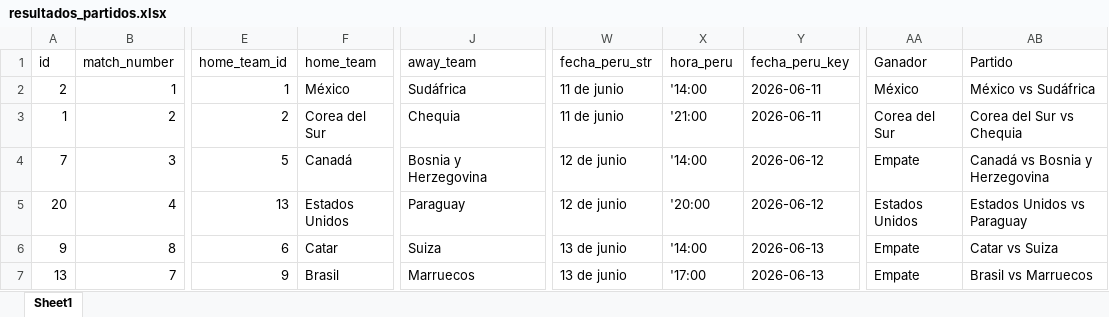
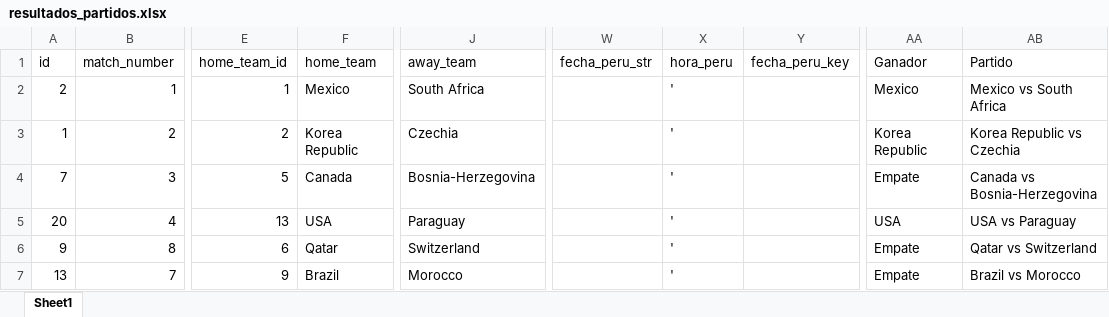
Before and after one commit to Jeferson11C/MundialMovilidad, an Excel workbook: src/resultados_partidos.xlsx, sheet Sheet1, drawn as a sheet; only a part is shown, gaps mark what is left out; values as stored, in another font and other column widths than the file's, no borders; table styles not drawn; the diff covers the shown part only; the diff names each change by its address in the sheet, - before the commit and + after, or states it on an @@ line.

```diff
--- a/src/resultados_partidos.xlsx (sheet Sheet1)
+++ b/src/resultados_partidos.xlsx (sheet Sheet1)
-F2 (home_team): México
+F2 (home_team): Mexico
-J2 (away_team): Sudáfrica
+J2 (away_team): South Africa
-W2:W3 (fecha_peru_str): 11 de junio
+W2:W3 (fecha_peru_str): (empty)
-X2 (hora_peru): '14:00
+X2 (hora_peru): '
-Y2:Y3 (fecha_peru_key): 2026-06-11
+Y2:Y3 (fecha_peru_key): (empty)
-AA2 (Ganador): México
+AA2 (Ganador): Mexico
-AB2 (Partido): México vs Sudáfrica
+AB2 (Partido): Mexico vs South Africa
-F3 (home_team): Corea del Sur
+F3 (home_team): Korea Republic
-J3 (away_team): Chequia
+J3 (away_team): Czechia
-X3 (hora_peru): '21:00
+X3 (hora_peru): '
-AA3 (Ganador): Corea del Sur
+AA3 (Ganador): Korea Republic
-AB3 (Partido): Corea del Sur vs Chequia
+AB3 (Partido): Korea Republic vs Czechia
-F4 (home_team): Canadá
+F4 (home_team): Canada
-J4 (away_team): Bosnia y Herzegovina
+J4 (away_team): Bosnia-Herzegovina
-W4:W5 (fecha_peru_str): 12 de junio
+W4:W5 (fecha_peru_str): (empty)
-X4 (hora_peru): '14:00
+X4 (hora_peru): '
-Y4:Y5 (fecha_peru_key): 2026-06-12
+Y4:Y5 (fecha_peru_key): (empty)
-AB4 (Partido): Canadá vs Bosnia y Herzegovina
+AB4 (Partido): Canada vs Bosnia-Herzegovina
-F5 (home_team): Estados Unidos
+F5 (home_team): USA
-X5 (hora_peru): '20:00
+X5 (hora_peru): '
-AA5 (Ganador): Estados Unidos
+AA5 (Ganador): USA
-AB5 (Partido): Estados Unidos vs Paraguay
+AB5 (Partido): USA vs Paraguay
-F6 (home_team): Catar
+F6 (home_team): Qatar
-J6 (away_team): Suiza
+J6 (away_team): Switzerland
-W6:W7 (fecha_peru_str): 13 de junio
+W6:W7 (fecha_peru_str): (empty)
-X6 (hora_peru): '14:00
+X6 (hora_peru): '
-Y6:Y7 (fecha_peru_key): 2026-06-13
+Y6:Y7 (fecha_peru_key): (empty)
-AB6 (Partido): Catar vs Suiza
+AB6 (Partido): Qatar vs Switzerland
-F7 (home_team): Brasil
+F7 (home_team): Brazil
-J7 (away_team): Marruecos
+J7 (away_team): Morocco
-X7 (hora_peru): '17:00
+X7 (hora_peru): '
-AB7 (Partido): Brasil vs Marruecos
+AB7 (Partido): Brazil vs Morocco
```
Also changed, not shown: 634 edited cells elsewhere in this sheet, 7 other files.
